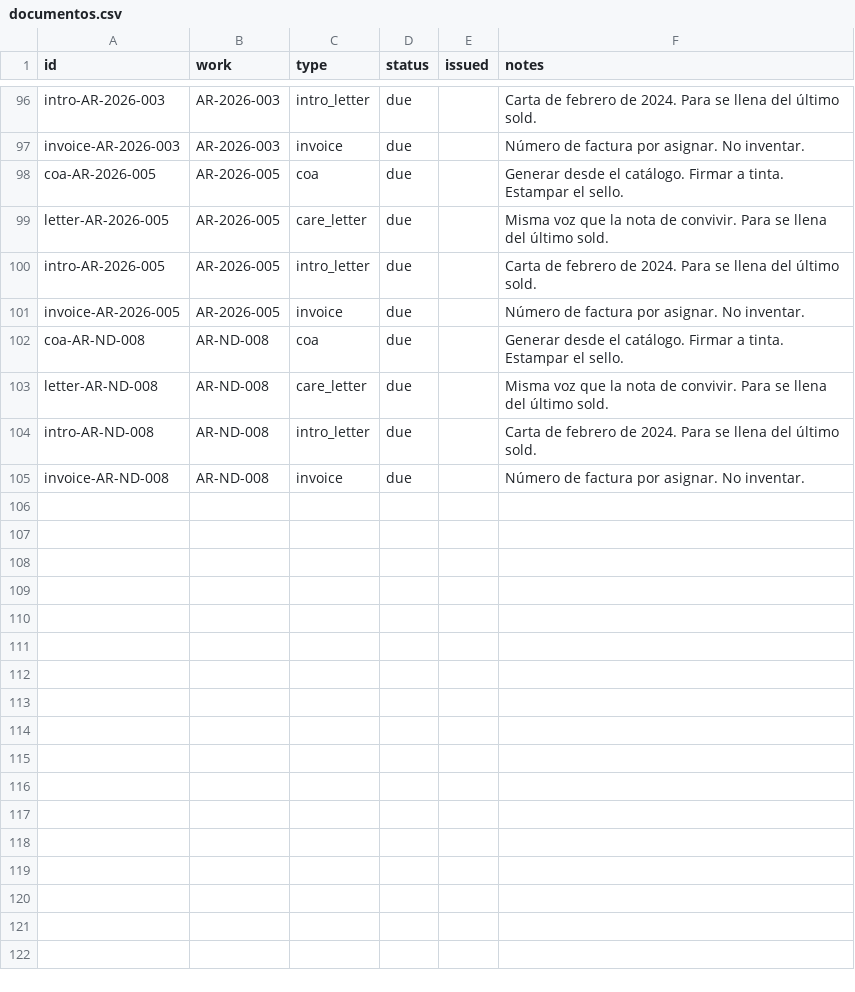
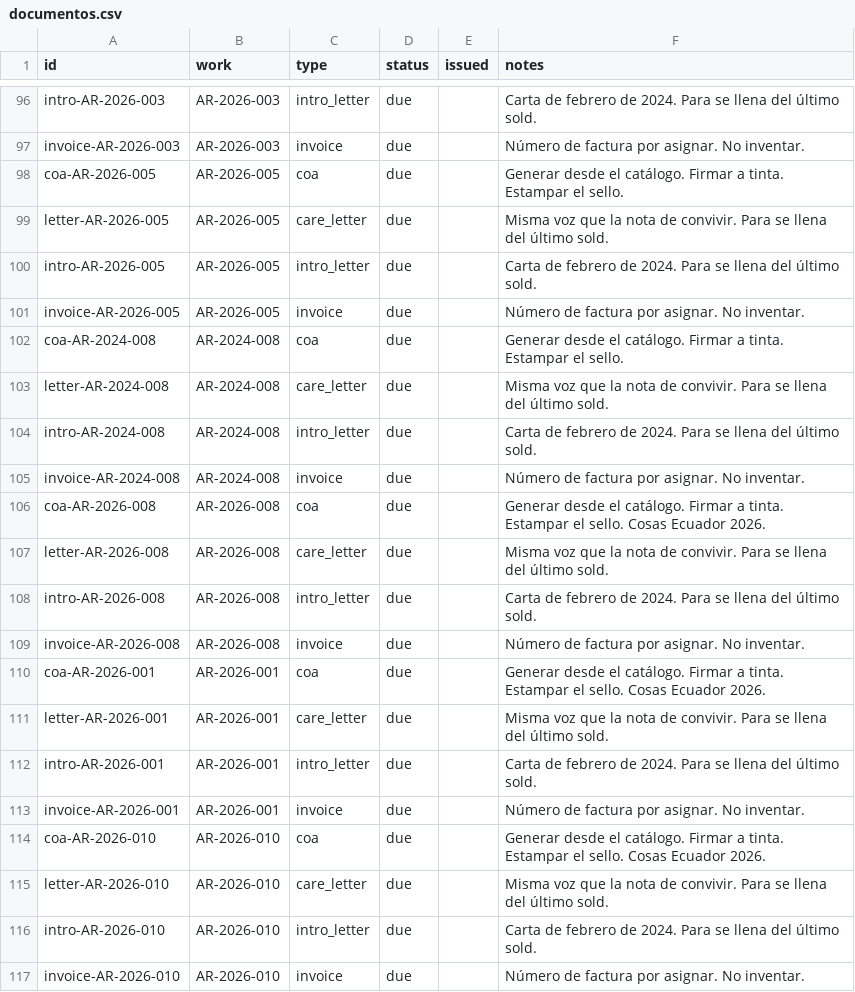
Before and after one commit to annieriosr/studio-art-ledger, a CSV file: data/export/documentos.csv, drawn as a sheet; only a part is shown, gaps mark what is left out.

```diff
--- a/data/export/documentos.csv
+++ b/data/export/documentos.csv
@@ -101,5 +101,17 @@ intro-AR-2026-005,AR-2026-005,intro_letter,due,,Carta de febrero de 2024. Para s
 invoice-AR-2026-005,AR-2026-005,invoice,due,,Número de factura por asignar. No inventar.
-coa-AR-ND-008,AR-ND-008,coa,due,,Generar desde el catálogo. Firmar a tinta. Estampar el sello.
-letter-AR-ND-008,AR-ND-008,care_letter,due,,Misma voz que la nota de convivir. Para se llena del último sold.
-intro-AR-ND-008,AR-ND-008,intro_letter,due,,Carta de febrero de 2024. Para se llena del último sold.
-invoice-AR-ND-008,AR-ND-008,invoice,due,,Número de factura por asignar. No inventar.
+coa-AR-2024-008,AR-2024-008,coa,due,,Generar desde el catálogo. Firmar a tinta. Estampar el sello.
+letter-AR-2024-008,AR-2024-008,care_letter,due,,Misma voz que la nota de convivir. Para se llena del último sold.
+intro-AR-2024-008,AR-2024-008,intro_letter,due,,Carta de febrero de 2024. Para se llena del último sold.
+invoice-AR-2024-008,AR-2024-008,invoice,due,,Número de factura por asignar. No inventar.
+coa-AR-2026-008,AR-2026-008,coa,due,,Generar desde el catálogo. Firmar a tinta. Estampar el sello. Cosas Ecuador 2026.
+letter-AR-2026-008,AR-2026-008,care_letter,due,,Misma voz que la nota de convivir. Para se llena del último sold.
+intro-AR-2026-008,AR-2026-008,intro_letter,due,,Carta de febrero de 2024. Para se llena del último sold.
+invoice-AR-2026-008,AR-2026-008,invoice,due,,Número de factura por asignar. No inventar.
+coa-AR-2026-001,AR-2026-001,coa,due,,Generar desde el catálogo. Firmar a tinta. Estampar el sello. Cosas Ecuador 2026.
+letter-AR-2026-001,AR-2026-001,care_letter,due,,Misma voz que la nota de convivir. Para se llena del último sold.
+intro-AR-2026-001,AR-2026-001,intro_letter,due,,Carta de febrero de 2024. Para se llena del último sold.
+invoice-AR-2026-001,AR-2026-001,invoice,due,,Número de factura por asignar. No inventar.
+coa-AR-2026-010,AR-2026-010,coa,due,,Generar desde el catálogo. Firmar a tinta. Estampar el sello. Cosas Ecuador 2026.
+letter-AR-2026-010,AR-2026-010,care_letter,due,,Misma voz que la nota de convivir. Para se llena del último sold.
+intro-AR-2026-010,AR-2026-010,intro_letter,due,,Carta de febrero de 2024. Para se llena del último sold.
+invoice-AR-2026-010,AR-2026-010,invoice,due,,Número de factura por asignar. No inventar.
```
Also changed, not shown: 11 other files.
